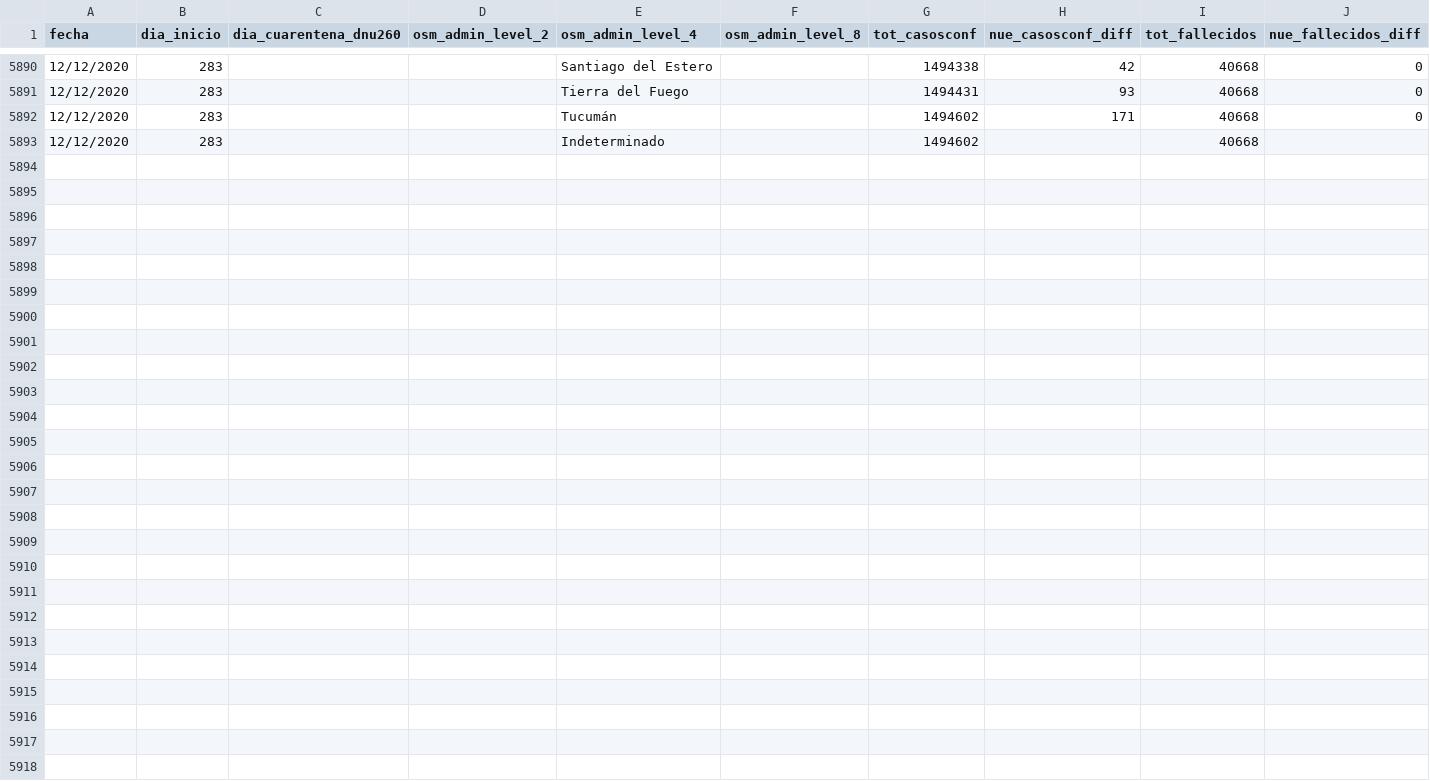
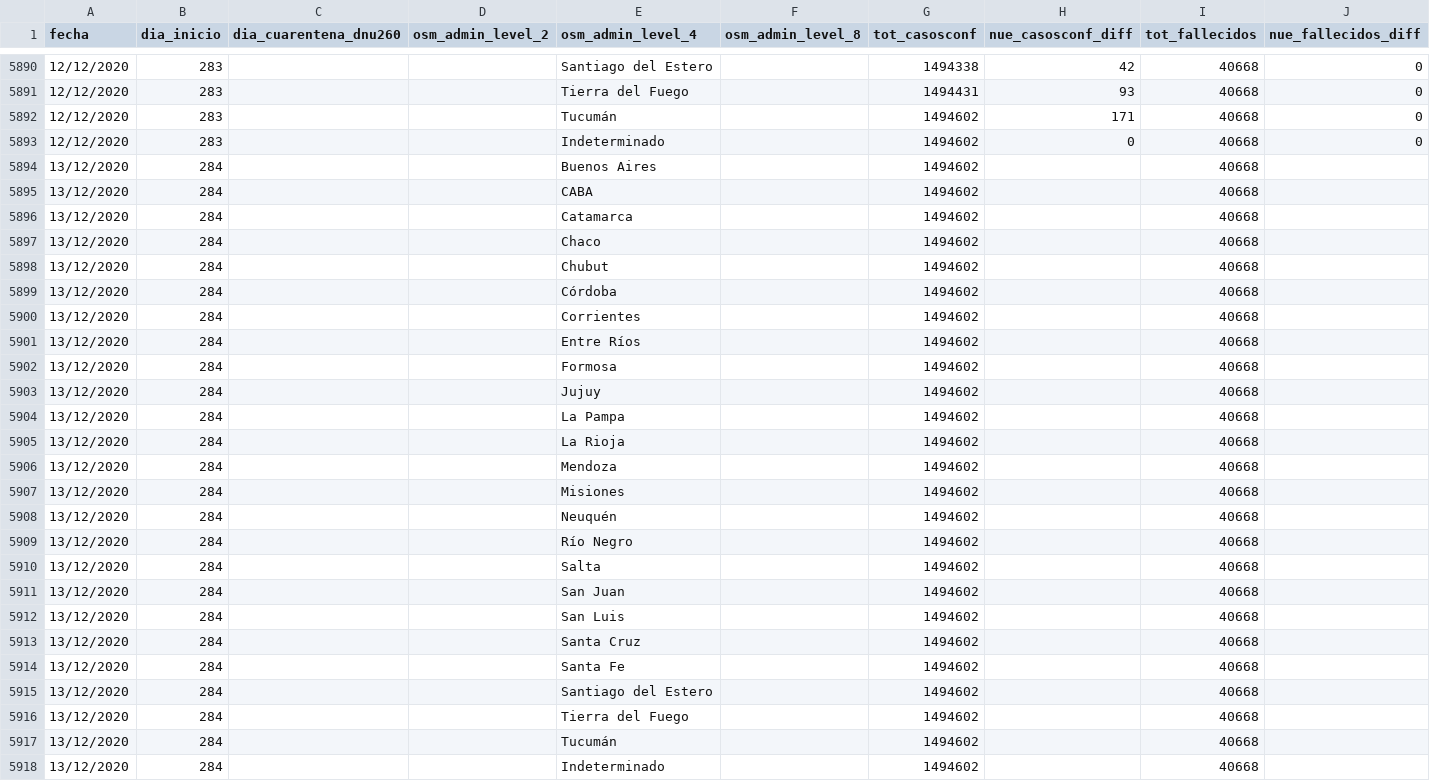
Before and after one commit to sergiovillordo/covid19_spread, a CSV file: data/argentina/Covid19arData_historico.csv, drawn as a sheet; only a part is shown, gaps mark what is left out; rows hold the shown columns only; the diff names each change by its address in the sheet, - before the commit and + after, or states it on an @@ line.

```diff
--- a/data/argentina/Covid19arData_historico.csv
+++ b/data/argentina/Covid19arData_historico.csv
-H5893 (nue_casosconf_diff): (empty)
+H5893 (nue_casosconf_diff): 0
-J5893 (nue_fallecidos_diff): (empty)
+J5893 (nue_fallecidos_diff): 0
+row 5894: 13/12/2020 | 284 |  |  | Buenos Aires |  | 1494602 |  | 40668
+row 5895: 13/12/2020 | 284 |  |  | CABA |  | 1494602 |  | 40668
+row 5896: 13/12/2020 | 284 |  |  | Catamarca |  | 1494602 |  | 40668
+row 5897: 13/12/2020 | 284 |  |  | Chaco |  | 1494602 |  | 40668
+row 5898: 13/12/2020 | 284 |  |  | Chubut |  | 1494602 |  | 40668
+row 5899: 13/12/2020 | 284 |  |  | Córdoba |  | 1494602 |  | 40668
+row 5900: 13/12/2020 | 284 |  |  | Corrientes |  | 1494602 |  | 40668
+row 5901: 13/12/2020 | 284 |  |  | Entre Ríos |  | 1494602 |  | 40668
+row 5902: 13/12/2020 | 284 |  |  | Formosa |  | 1494602 |  | 40668
+row 5903: 13/12/2020 | 284 |  |  | Jujuy |  | 1494602 |  | 40668
+row 5904: 13/12/2020 | 284 |  |  | La Pampa |  | 1494602 |  | 40668
+row 5905: 13/12/2020 | 284 |  |  | La Rioja |  | 1494602 |  | 40668
+row 5906: 13/12/2020 | 284 |  |  | Mendoza |  | 1494602 |  | 40668
+row 5907: 13/12/2020 | 284 |  |  | Misiones |  | 1494602 |  | 40668
+row 5908: 13/12/2020 | 284 |  |  | Neuquén |  | 1494602 |  | 40668
+row 5909: 13/12/2020 | 284 |  |  | Río Negro |  | 1494602 |  | 40668
+row 5910: 13/12/2020 | 284 |  |  | Salta |  | 1494602 |  | 40668
+row 5911: 13/12/2020 | 284 |  |  | San Juan |  | 1494602 |  | 40668
+row 5912: 13/12/2020 | 284 |  |  | San Luis |  | 1494602 |  | 40668
+row 5913: 13/12/2020 | 284 |  |  | Santa Cruz |  | 1494602 |  | 40668
+row 5914: 13/12/2020 | 284 |  |  | Santa Fe |  | 1494602 |  | 40668
+row 5915: 13/12/2020 | 284 |  |  | Santiago del Estero |  | 1494602 |  | 40668
+row 5916: 13/12/2020 | 284 |  |  | Tierra del Fuego |  | 1494602 |  | 40668
+row 5917: 13/12/2020 | 284 |  |  | Tucumán |  | 1494602 |  | 40668
+row 5918: 13/12/2020 | 284 |  |  | Indeterminado |  | 1494602 |  | 40668
```
Also changed, not shown: 1 other file.
